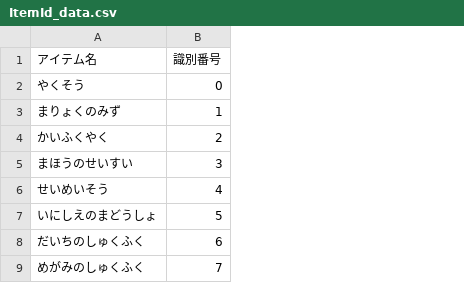
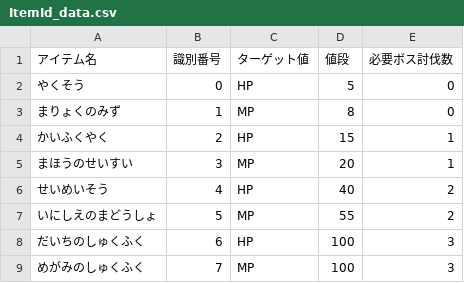
Before and after one commit to shunsuke5/JavaGame_CUI, a CSV file: data/ItemId_data.csv, drawn as a sheet; the diff names each change by its address in the sheet, - before the commit and + after, or states it on an @@ line.

```diff
--- a/data/ItemId_data.csv
+++ b/data/ItemId_data.csv
+column C (ターゲット値), rows 2-9: HP | MP | HP | MP | HP | MP | HP | MP
+column D (値段), rows 2-9: 5 | 8 | 15 | 20 | 40 | 55 | 100 | 100
+column E (必要ボス討伐数), rows 2-9: 0 | 0 | 1 | 1 | 2 | 2 | 3 | 3
```
Also changed, not shown: 13 other files.
